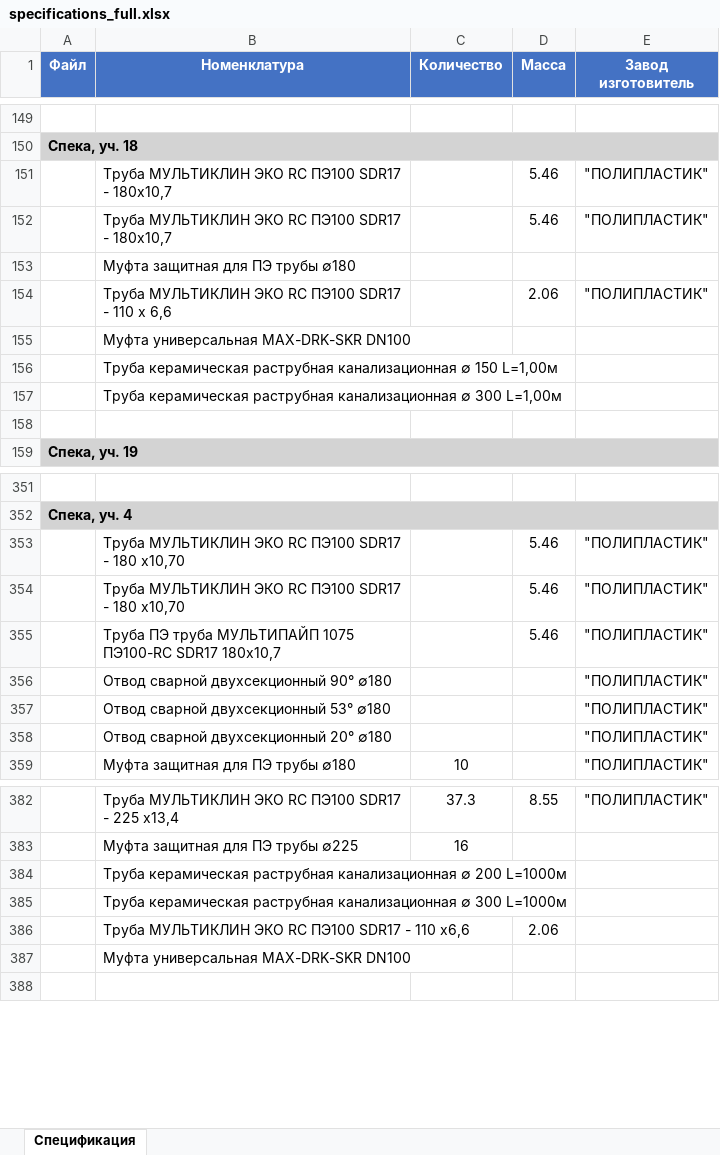
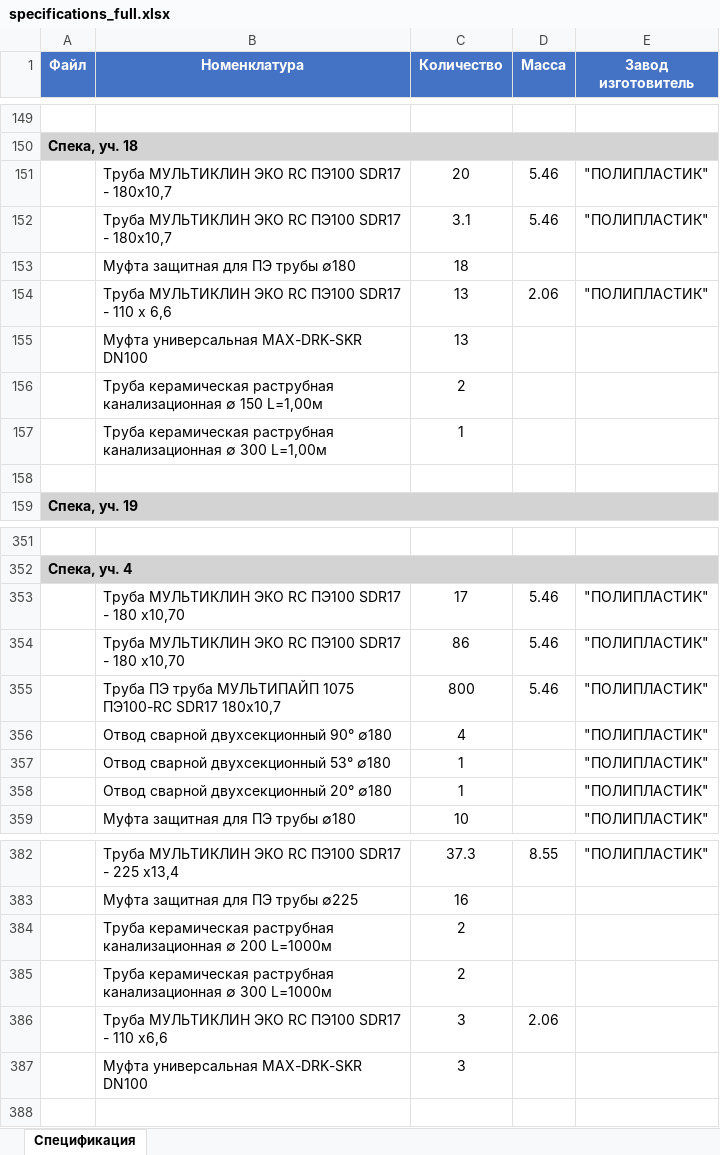
Before and after one commit to exmuzzy/fedor, an Excel workbook: specifications_full.xlsx, sheet Спецификация, drawn as a sheet; only a part is shown, gaps mark what is left out; values as stored, in another font and other column widths than the file's, no borders; removed rows and columns are numbered as before the commit, all else as after; the diff covers the shown part only; the diff names each change by its address in the sheet, - before the commit and + after, or states it on an @@ line.

Commit message:
Исправлен парсинг для файлов с разбитым заголовком 'Количество': увеличено с 73% до 84%

```diff
--- a/specifications_full.xlsx (sheet Спецификация)
+++ b/specifications_full.xlsx (sheet Спецификация)
-C151 (Количество): (empty)
+C151 (Количество): 20
-C152 (Количество): (empty)
+C152 (Количество): 3.1
-C153 (Количество): (empty)
+C153 (Количество): 18
-C154:C155 (Количество): (empty)
+C154:C155 (Количество): 13
-C156 (Количество): (empty)
+C156 (Количество): 2
-C157 (Количество): (empty)
+C157 (Количество): 1
-C353 (Количество): (empty)
+C353 (Количество): 17
-C354 (Количество): (empty)
+C354 (Количество): 86
-C355 (Количество): (empty)
+C355 (Количество): 800
-C356 (Количество): (empty)
+C356 (Количество): 4
-C357:C358 (Количество): (empty)
+C357:C358 (Количество): 1
-row 384:  | Труба керамическая раструбная канализационная ∅ 200 L=1000м
-row 385:  | Труба керамическая раструбная канализационная ∅ 300 L=1000м
+row 384:  | Труба керамическая раструбная канализационная ∅ 200 L=1000м | 2
+row 385:  | Труба керамическая раструбная канализационная ∅ 300 L=1000м | 2
-C386 (Количество): (empty)
+C386 (Количество): 3
-row 387:  | Муфта универсальная MAX-DRK-SKR DN100
+row 387:  | Муфта универсальная MAX-DRK-SKR DN100 | 3
```
Also changed, not shown: 3 added rows, 3 removed rows and 49 edited cells elsewhere in this sheet, 1 other file.
